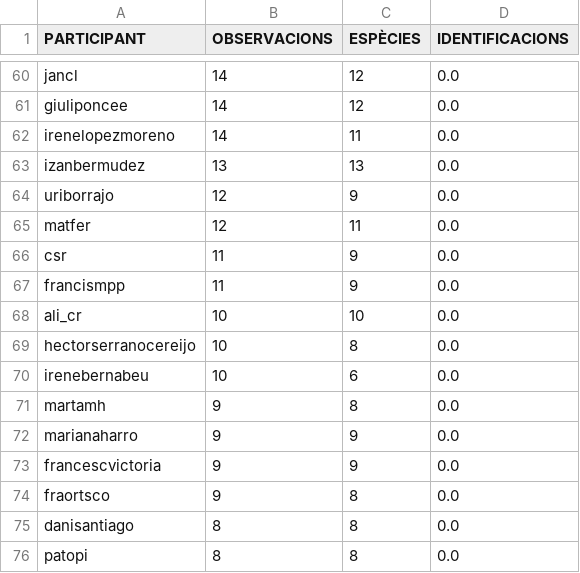
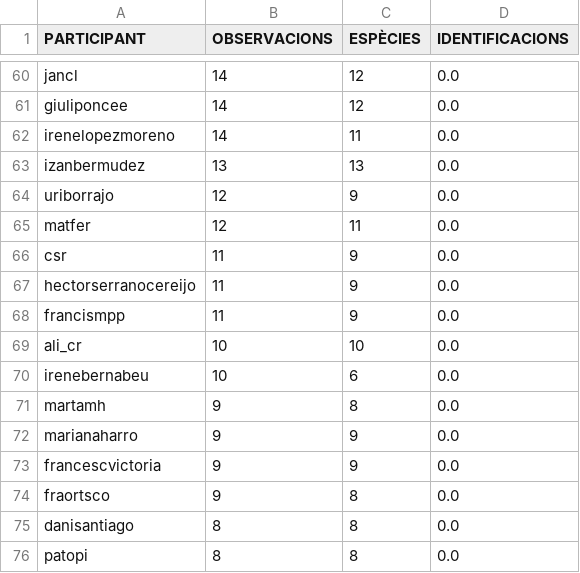
Before and after one commit to pynomaly/datawrapper_update, a CSV file: data/biomarato25/417_users.csv, drawn as a sheet; only a part is shown, gaps mark what is left out.

```diff
--- a/data/biomarato25/417_users.csv
+++ b/data/biomarato25/417_users.csv
@@ -66,5 +66,5 @@ matfer,12,11,0.0
 csr,11,9,0.0
+hectorserranocereijo,11,9,0.0
 francismpp,11,9,0.0
 ali_cr,10,10,0.0
-hectorserranocereijo,10,8,0.0
 irenebernabeu,10,6,0.0
```
Also changed, not shown: data/biomarato25/419_obs.csv, data/biomarato25/419_photos.csv, 5 other files.
